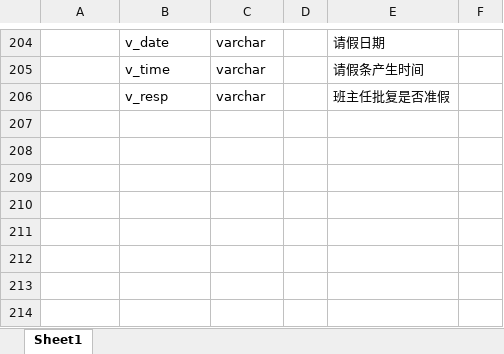
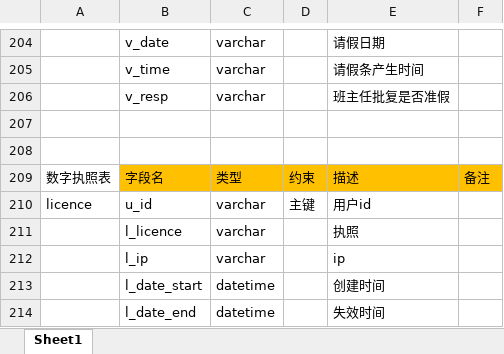
Before and after one commit to ZS1994/ABE, an Excel workbook: 数据库/数据库设计.xlsx, sheet Sheet1, drawn as a sheet; only a part is shown, gaps mark what is left out; values as stored, in another font and other column widths than the file's, no borders; the diff names each change by its address in the sheet, - before the commit and + after, or states it on an @@ line.

```diff
--- a/数据库/数据库设计.xlsx (sheet Sheet1)
+++ b/数据库/数据库设计.xlsx (sheet Sheet1)
+row 207: (empty)
+row 208: (empty)
+row 209: 数字执照表 | 字段名 | 类型 | 约束 | 描述 | 备注
+row 210: licence | u_id | varchar | 主键 | 用户id
+row 211:  | l_licence | varchar |  | 执照
+row 212:  | l_ip | varchar |  | ip
+row 213:  | l_date_start | datetime |  | 创建时间
+row 214:  | l_date_end | datetime |  | 失效时间
```
Also changed, not shown: 23 other files.
